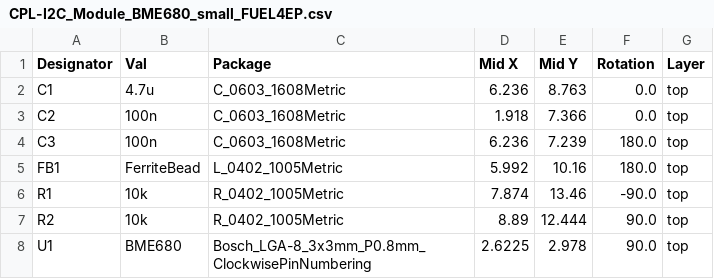
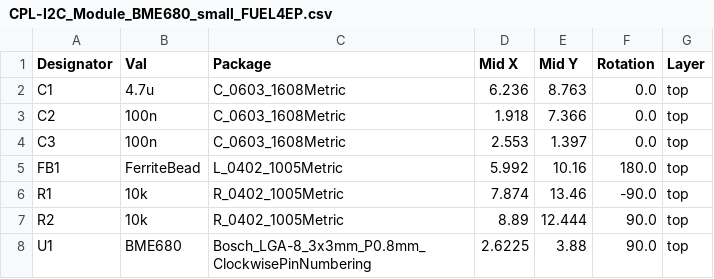
Before and after one commit to FUEL4EP/HomeAutomation, a CSV file: AsksinPP_developments/PCBs/I2C_Module_BME680_small_FUEL4EP/jlcpcb/production_files/CPL-I2C_Module_BME680_small_FUEL4EP.csv, drawn as a sheet.

```diff
--- a/AsksinPP_developments/PCBs/I2C_Module_BME680_small_FUEL4EP/jlcpcb/production_files/CPL-I2C_Module_BME680_small_FUEL4EP.csv
+++ b/AsksinPP_developments/PCBs/I2C_Module_BME680_small_FUEL4EP/jlcpcb/production_files/CPL-I2C_Module_BME680_small_FUEL4EP.csv
@@ -3,3 +3,3 @@ C1,4.7u,C_0603_1608Metric,6.236,8.763,0.0,top
 C2,100n,C_0603_1608Metric,1.918,7.366,0.0,top
-C3,100n,C_0603_1608Metric,6.236,7.239,180.0,top
+C3,100n,C_0603_1608Metric,2.553,1.397,0.0,top
 FB1,FerriteBead,L_0402_1005Metric,5.992,10.16,180.0,top
@@ -7,2 +7,2 @@ R1,10k,R_0402_1005Metric,7.874,13.46,-90.0,top
 R2,10k,R_0402_1005Metric,8.89,12.444,90.0,top
-U1,BME680,Bosch_LGA-8_3x3mm_P0.8mm_ClockwisePinNumbering,2.6225,2.978,90.0,top
+U1,BME680,Bosch_LGA-8_3x3mm_P0.8mm_ClockwisePinNumbering,2.6225,3.88,90.0,top
```
Also changed, not shown: AsksinPP_developments/PCBs/I2C_Module_BME680_FUEL4EP/BOM/I2C_Module_BME680_FUEL4EP.csv, 54 other files.
